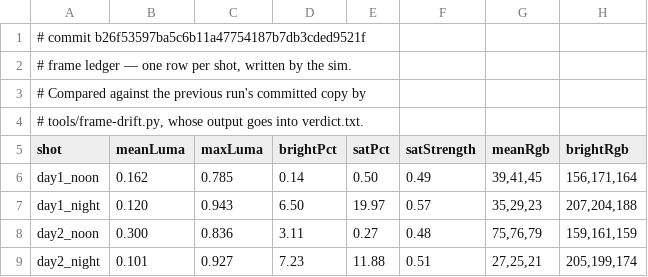
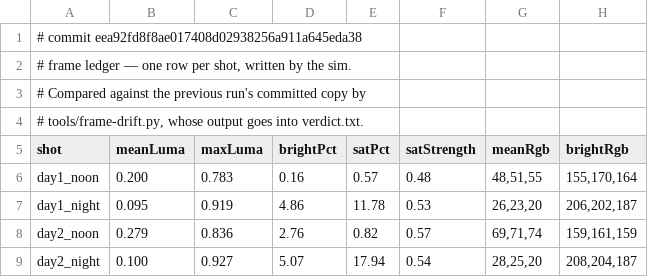
Before and after one commit to jsab258/ledger, a TSV file: game-design/sim-shots/frames.tsv, drawn as a sheet; only a part is shown; the diff covers the shown part only.

```diff
--- a/game-design/sim-shots/frames.tsv
+++ b/game-design/sim-shots/frames.tsv
@@ -1,2 +1,2 @@
-# commit b26f53597ba5c6b11a47754187b7db3cded9521f
+# commit eea92fd8f8ae017408d02938256a911a645eda38
 # frame ledger — one row per shot, written by the sim.
@@ -5,5 +5,5 @@
 shot	meanLuma	maxLuma	brightPct	satPct	satStrength	meanRgb	brightRgb
-day1_noon	0.162	0.785	0.14	0.50	0.49	39,41,45	156,171,164
-day1_night	0.120	0.943	6.50	19.97	0.57	35,29,23	207,204,188
-day2_noon	0.300	0.836	3.11	0.27	0.48	75,76,79	159,161,159
-day2_night	0.101	0.927	7.23	11.88	0.51	27,25,21	205,199,174
+day1_noon	0.200	0.783	0.16	0.57	0.48	48,51,55	155,170,164
+day1_night	0.095	0.919	4.86	11.78	0.53	26,23,20	206,202,187
+day2_noon	0.279	0.836	2.76	0.82	0.57	69,71,74	159,161,159
+day2_night	0.100	0.927	5.07	17.94	0.54	28,25,20	208,204,187
```
Also changed, not shown: 109 edited cells elsewhere in this file, 6 other files.
